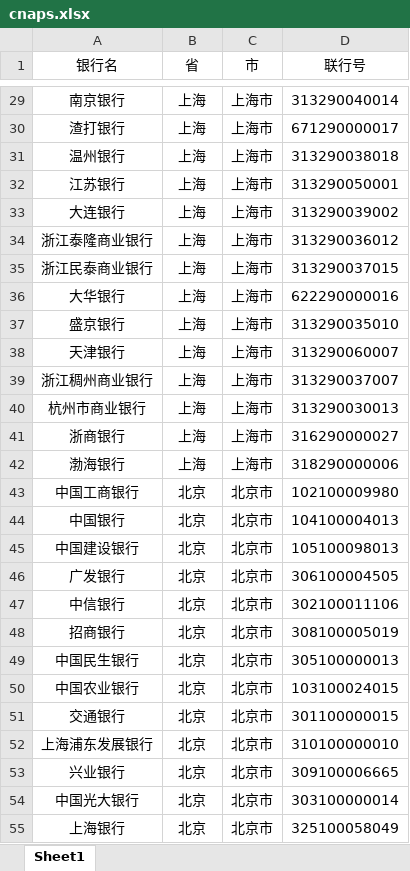
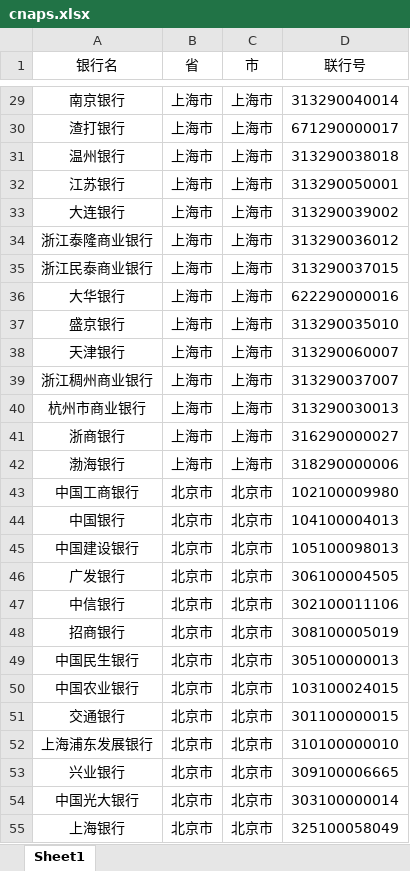
Before and after one commit to xin5you/wecard-maindir, an Excel workbook: wecard-customer/src/main/resources/bank/cnaps.xlsx, sheet Sheet1, drawn as a sheet; only a part is shown, gaps mark what is left out; values as stored, in another font and other column widths than the file's, no borders; the diff covers the shown part only; the diff names each change by its address in the sheet, - before the commit and + after, or states it on an @@ line.

```diff
--- a/wecard-customer/src/main/resources/bank/cnaps.xlsx (sheet Sheet1)
+++ b/wecard-customer/src/main/resources/bank/cnaps.xlsx (sheet Sheet1)
-B29:B42 (省): 上海
+B29:B42 (省): 上海市
-B43:B55 (省): 北京
+B43:B55 (省): 北京市
```
Also changed, not shown: 101 edited cells elsewhere in this sheet, 3 other files.
